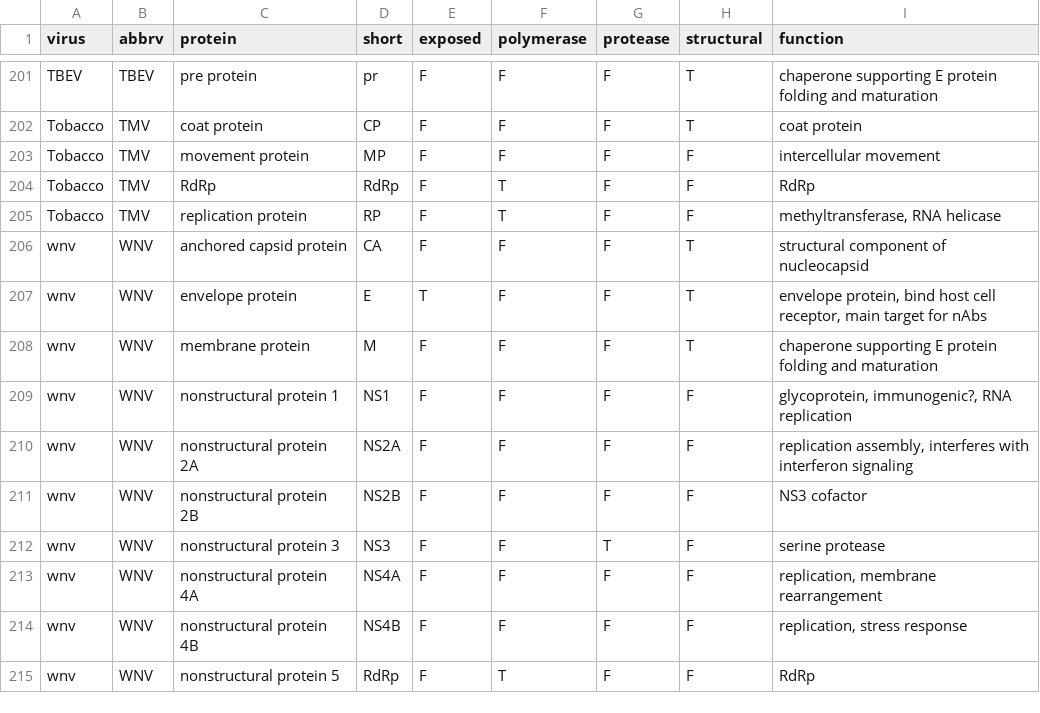
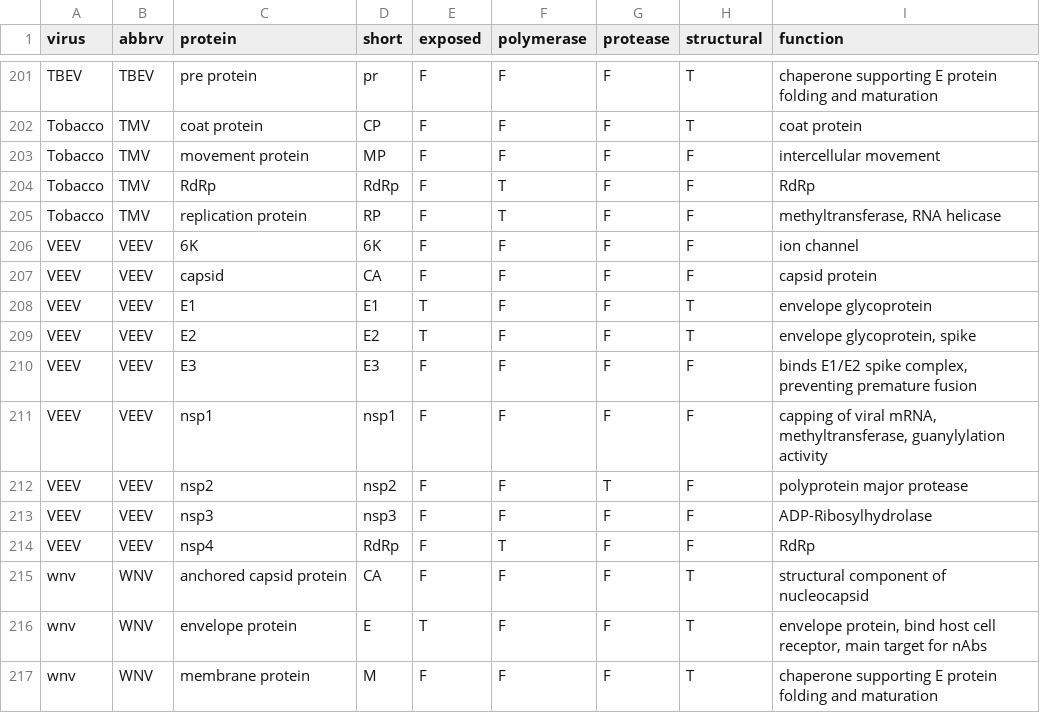
Before and after one commit to PoonLab/surfaces, a CSV file: data/metadata.csv, drawn as a sheet; only a part is shown, gaps mark what is left out; the shorter side is filled out with more unchanged rows.

```diff
--- a/data/metadata.csv
+++ b/data/metadata.csv
@@ -205,2 +205,11 @@ Tobacco,TMV,RdRp,RdRp,F,T,F,F,RdRp
 Tobacco,TMV,replication protein,RP,F,T,F,F,"methyltransferase, RNA helicase"
+VEEV,VEEV,6K,6K,F,F,F,F,ion channel
+VEEV,VEEV,capsid,CA,F,F,F,F,capsid protein
+VEEV,VEEV,E1,E1,T,F,F,T,envelope glycoprotein
+VEEV,VEEV,E2,E2,T,F,F,T,"envelope glycoprotein, spike"
+VEEV,VEEV,E3,E3,F,F,F,F,"binds E1/E2 spike complex, preventing premature fusion"
+VEEV,VEEV,nsp1,nsp1,F,F,F,F,"capping of viral mRNA, methyltransferase, guanylylation activity"
+VEEV,VEEV,nsp2,nsp2,F,F,T,F,polyprotein major protease
+VEEV,VEEV,nsp3,nsp3,F,F,F,F,ADP-Ribosylhydrolase
+VEEV,VEEV,nsp4,RdRp,F,T,F,F,RdRp
 wnv,WNV,anchored capsid protein,CA,F,F,F,T,structural component of nucleocapsid
```
Also changed, not shown: 4 other files.
